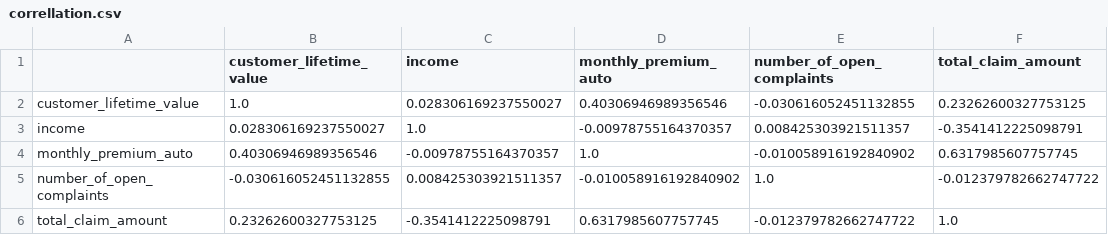
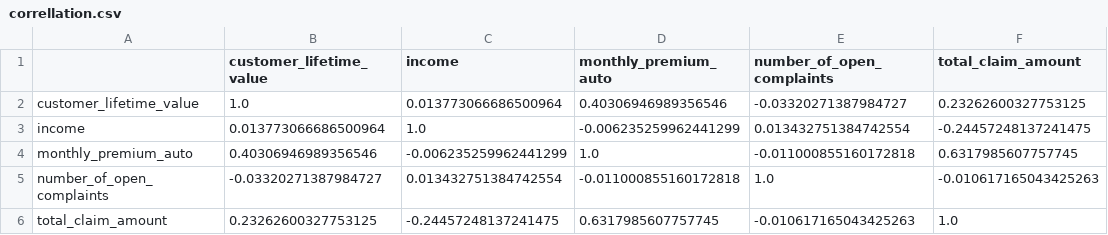
Before and after one commit to msantanarod/IronMercedes, a CSV file: Case study/Customer_Analysis_Case_Study/correllation.csv, drawn as a sheet.

```diff
--- a/Case study/Customer_Analysis_Case_Study/correllation.csv
+++ b/Case study/Customer_Analysis_Case_Study/correllation.csv
@@ -1,6 +1,6 @@
 ,customer_lifetime_value,income,monthly_premium_auto,number_of_open_complaints,total_claim_amount
-customer_lifetime_value,1.0,0.028306169237550027,0.40306946989356546,-0.030616052451132855,0.23262600327753125
-income,0.028306169237550027,1.0,-0.00978755164370357,0.008425303921511357,-0.3541412225098791
-monthly_premium_auto,0.40306946989356546,-0.00978755164370357,1.0,-0.010058916192840902,0.6317985607757745
-number_of_open_complaints,-0.030616052451132855,0.008425303921511357,-0.010058916192840902,1.0,-0.012379782662747722
-total_claim_amount,0.23262600327753125,-0.3541412225098791,0.6317985607757745,-0.012379782662747722,1.0
+customer_lifetime_value,1.0,0.013773066686500964,0.40306946989356546,-0.03320271387984727,0.23262600327753125
+income,0.013773066686500964,1.0,-0.006235259962441299,0.013432751384742554,-0.24457248137241475
+monthly_premium_auto,0.40306946989356546,-0.006235259962441299,1.0,-0.011000855160172818,0.6317985607757745
+number_of_open_complaints,-0.03320271387984727,0.013432751384742554,-0.011000855160172818,1.0,-0.010617165043425263
+total_claim_amount,0.23262600327753125,-0.24457248137241475,0.6317985607757745,-0.010617165043425263,1.0
```
Also changed, not shown: 7 other files.
